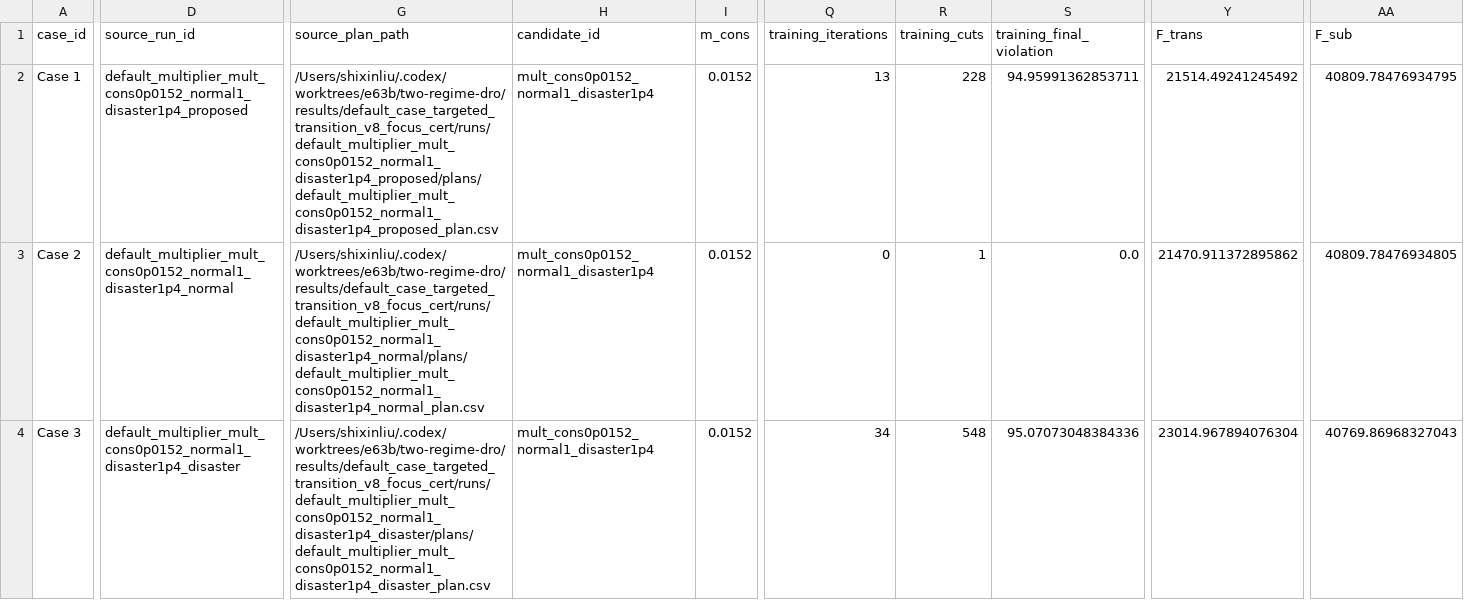
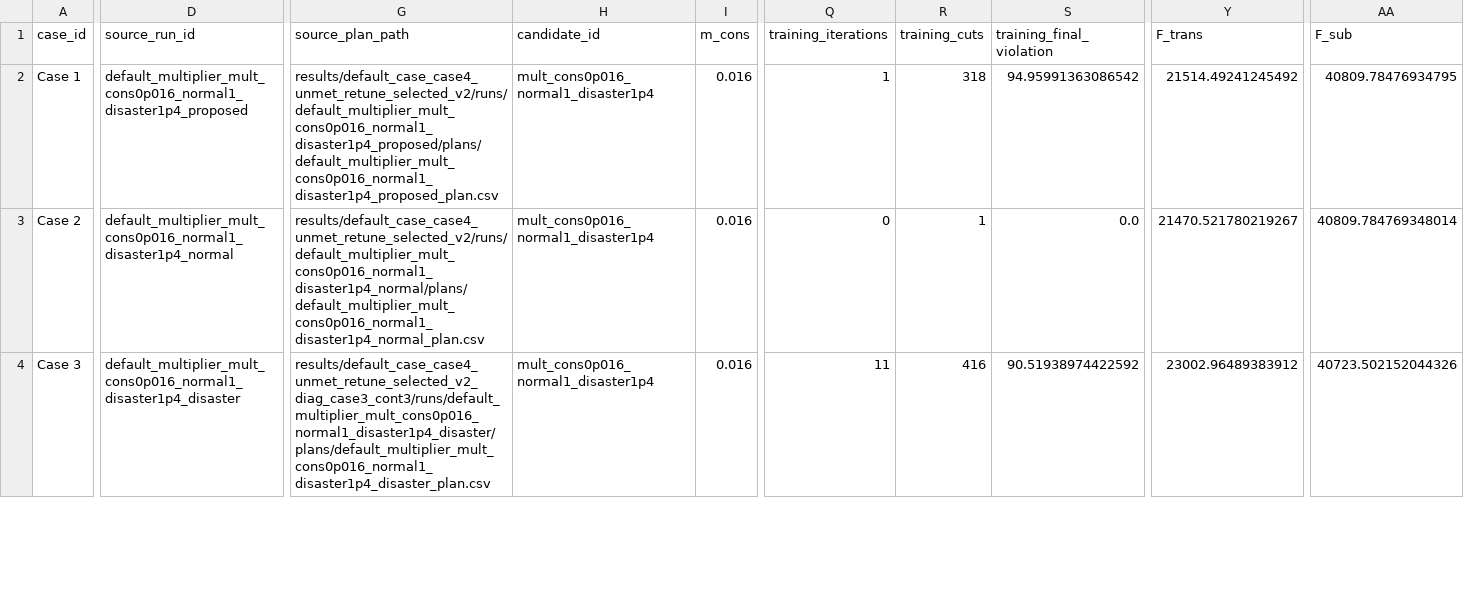
Before and after one commit to cyrilllau/two-regime-dro, a CSV file: results/paper_final/default_case_multiplier_tableIII.csv, drawn as a sheet; only a part is shown, gaps mark what is left out; the diff covers the shown part only; the diff names each change by its address in the sheet, - before the commit and + after, or states it on an @@ line.

```diff
--- a/results/paper_final/default_case_multiplier_tableIII.csv
+++ b/results/paper_final/default_case_multiplier_tableIII.csv
-D2 (source_run_id): default_multiplier_mult_cons0p0152_normal1_disaster1p4_proposed
+D2 (source_run_id): default_multiplier_mult_cons0p016_normal1_disaster1p4_proposed
-G2 (source_plan_path): /Users/shixinliu/.codex/worktrees/e63b/two-regime-dro/results/default_case_targeted_transition_v8_focus_cert/runs/default_multiplier_mult_cons0p0152_normal1_disaster1p4_proposed/plans/default_multiplier_mult_cons0p0152_normal1_disaster1p4_proposed_plan.csv
+G2 (source_plan_path): results/default_case_case4_unmet_retune_selected_v2/runs/default_multiplier_mult_cons0p016_normal1_disaster1p4_proposed/plans/default_multiplier_mult_cons0p016_normal1_disaster1p4_proposed_plan.csv
-H2:H4 (candidate_id): mult_cons0p0152_normal1_disaster1p4
+H2:H4 (candidate_id): mult_cons0p016_normal1_disaster1p4
-I2:I4 (m_cons): 0.0152
+I2:I4 (m_cons): 0.016
-Q2 (training_iterations): 13
+Q2 (training_iterations): 1
-R2 (training_cuts): 228
+R2 (training_cuts): 318
-S2 (training_final_violation): 94.95991362853711
+S2 (training_final_violation): 94.95991363086542
-D3 (source_run_id): default_multiplier_mult_cons0p0152_normal1_disaster1p4_normal
+D3 (source_run_id): default_multiplier_mult_cons0p016_normal1_disaster1p4_normal
-G3 (source_plan_path): /Users/shixinliu/.codex/worktrees/e63b/two-regime-dro/results/default_case_targeted_transition_v8_focus_cert/runs/default_multiplier_mult_cons0p0152_normal1_disaster1p4_normal/plans/default_multiplier_mult_cons0p0152_normal1_disaster1p4_normal_plan.csv
+G3 (source_plan_path): results/default_case_case4_unmet_retune_selected_v2/runs/default_multiplier_mult_cons0p016_normal1_disaster1p4_normal/plans/default_multiplier_mult_cons0p016_normal1_disaster1p4_normal_plan.csv
-Y3 (F_trans): 21470.911372895862
+Y3 (F_trans): 21470.521780219267
-AA3 (F_sub): 40809.78476934805
+AA3 (F_sub): 40809.784769348014
-D4 (source_run_id): default_multiplier_mult_cons0p0152_normal1_disaster1p4_disaster
+D4 (source_run_id): default_multiplier_mult_cons0p016_normal1_disaster1p4_disaster
-G4 (source_plan_path): /Users/shixinliu/.codex/worktrees/e63b/two-regime-dro/results/default_case_targeted_transition_v8_focus_cert/runs/default_multiplier_mult_cons0p0152_normal1_disaster1p4_disaster/plans/default_multiplier_mult_cons0p0152_normal1_disaster1p4_disaster_plan.csv
+G4 (source_plan_path): results/default_case_case4_unmet_retune_selected_v2_diag_case3_cont3/runs/default_multiplier_mult_cons0p016_normal1_disaster1p4_disaster/plans/default_multiplier_mult_cons0p016_normal1_disaster1p4_disaster_plan.csv
-Q4 (training_iterations): 34
+Q4 (training_iterations): 11
-R4 (training_cuts): 548
+R4 (training_cuts): 416
-S4 (training_final_violation): 95.07073048384336
+S4 (training_final_violation): 90.51938974422592
-Y4 (F_trans): 23014.967894076304
+Y4 (F_trans): 23002.96489383912
-AA4 (F_sub): 40769.86968327043
+AA4 (F_sub): 40723.502152044326
```
Also changed, not shown: 44 edited cells elsewhere in this file, results/paper_final/claim_matrix.csv, results/paper_final/default_certificate_summary.csv, 47 other files.
